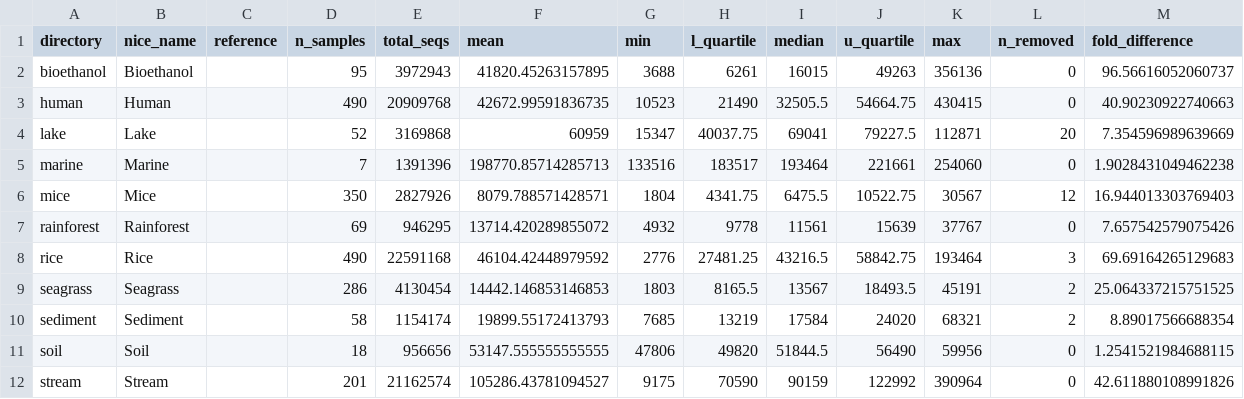
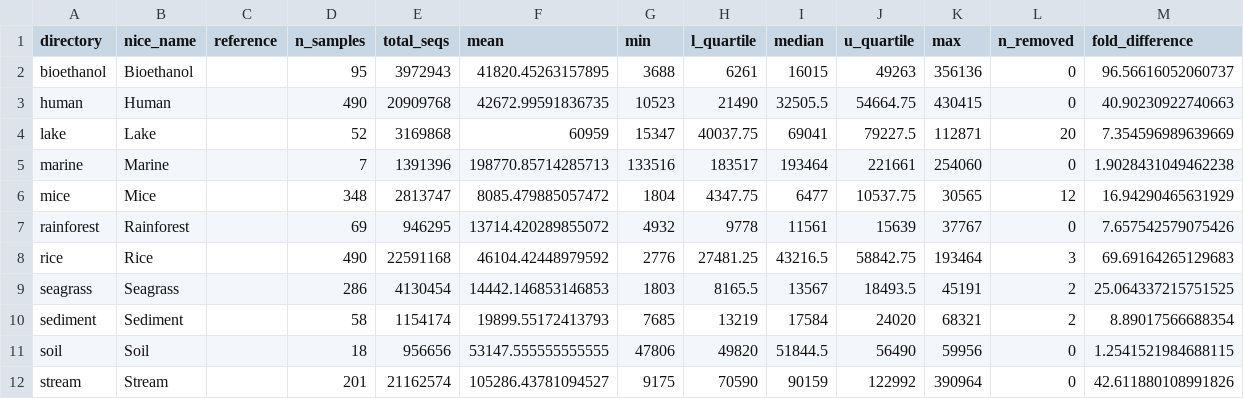
Before and after one commit to SchlossLab/Schloss_Singletons_XXXXX_2023, a TSV file: data/process/study_summary_statistics.tsv, drawn as a sheet.

```diff
--- a/data/process/study_summary_statistics.tsv
+++ b/data/process/study_summary_statistics.tsv
@@ -5,3 +5,3 @@ lake	Lake		52	3169868	60959	15347	40037.75	69041	79227.5	112871	20	7.35459698963
 marine	Marine		7	1391396	198770.85714285713	133516	183517	193464	221661	254060	0	1.9028431049462238
-mice	Mice		350	2827926	8079.788571428571	1804	4341.75	6475.5	10522.75	30567	12	16.944013303769403
+mice	Mice		348	2813747	8085.479885057472	1804	4347.75	6477	10537.75	30565	12	16.94290465631929
 rainforest	Rainforest		69	946295	13714.420289855072	4932	9778	11561	15639	37767	0	7.657542579075426
```
Also changed, not shown: data/mice/sra_info.tsv, 30 other files.
